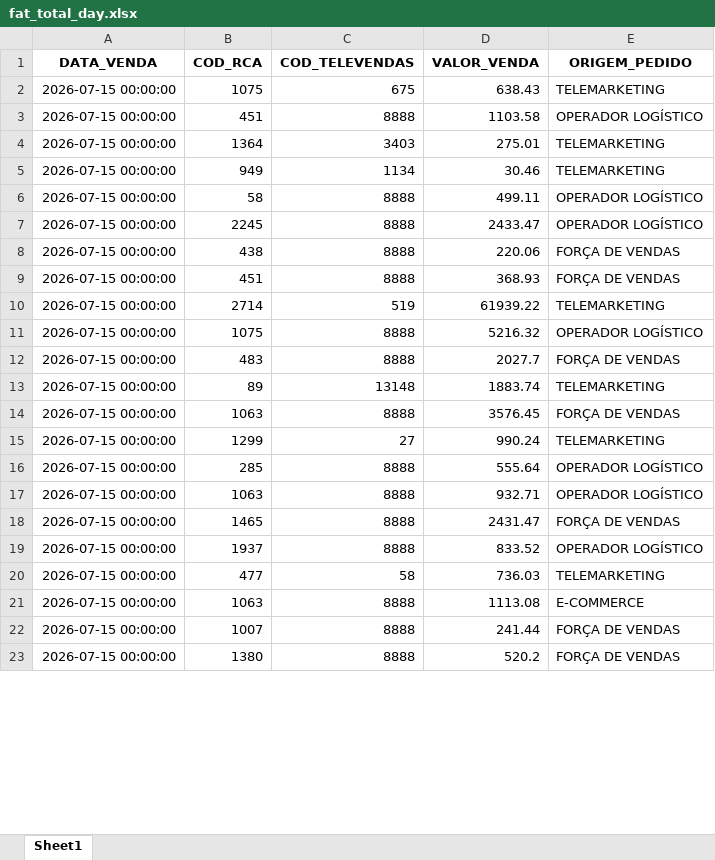
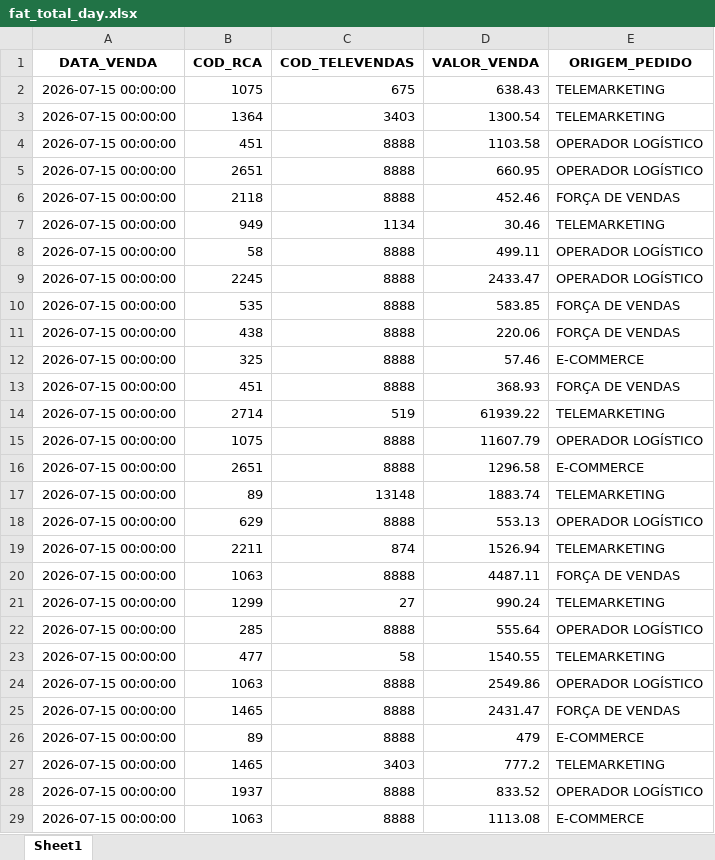
Before and after one commit to RoqueChristian/total_day, an Excel workbook: data/fat_total_day.xlsx, sheet Sheet1, drawn as a sheet; only a part is shown; the shorter side is filled out with more unchanged rows; values as stored, in another font and other column widths than the file's, no borders; removed rows and columns are numbered as before the commit, all else as after; the diff covers the shown part only; the diff names each change by its address in the sheet, - before the commit and + after, or states it on an @@ line.

Commit message:
chore(data): batch update intraday vendas - 13:22:24

```diff
--- a/data/fat_total_day.xlsx (sheet Sheet1)
+++ b/data/fat_total_day.xlsx (sheet Sheet1)
+row 3: 2026-07-15 00:00:00 | 1364 | 3403 | 1300.54 | TELEMARKETING
-row 4: 2026-07-15 00:00:00 | 1364 | 3403 | 275.01 | TELEMARKETING
+row 5: 2026-07-15 00:00:00 | 2651 | 8888 | 660.95 | OPERADOR LOGÍSTICO
+row 6: 2026-07-15 00:00:00 | 2118 | 8888 | 452.46 | FORÇA DE VENDAS
+row 10: 2026-07-15 00:00:00 | 535 | 8888 | 583.85 | FORÇA DE VENDAS
+row 12: 2026-07-15 00:00:00 | 325 | 8888 | 57.46 | E-COMMERCE
-D15 (VALOR_VENDA): 5216.32
+D15 (VALOR_VENDA): 11607.79
-B16 (COD_RCA): 483
+B16 (COD_RCA): 2651
-D16 (VALOR_VENDA): 2027.7
+D16 (VALOR_VENDA): 1296.58
-E16 (ORIGEM_PEDIDO): FORÇA DE VENDAS
+E16 (ORIGEM_PEDIDO): E-COMMERCE
+row 18: 2026-07-15 00:00:00 | 629 | 8888 | 553.13 | OPERADOR LOGÍSTICO
+row 19: 2026-07-15 00:00:00 | 2211 | 874 | 1526.94 | TELEMARKETING
-D20 (VALOR_VENDA): 3576.45
+D20 (VALOR_VENDA): 4487.11
+row 23: 2026-07-15 00:00:00 | 477 | 58 | 1540.55 | TELEMARKETING
-D24 (VALOR_VENDA): 932.71
+D24 (VALOR_VENDA): 2549.86
+row 26: 2026-07-15 00:00:00 | 89 | 8888 | 479 | E-COMMERCE
+row 27: 2026-07-15 00:00:00 | 1465 | 3403 | 777.2 | TELEMARKETING
-row 20: 2026-07-15 00:00:00 | 477 | 58 | 736.03 | TELEMARKETING
```
Also changed, not shown: 13 added rows, 2 removed rows and 3 edited cells elsewhere in this sheet.
